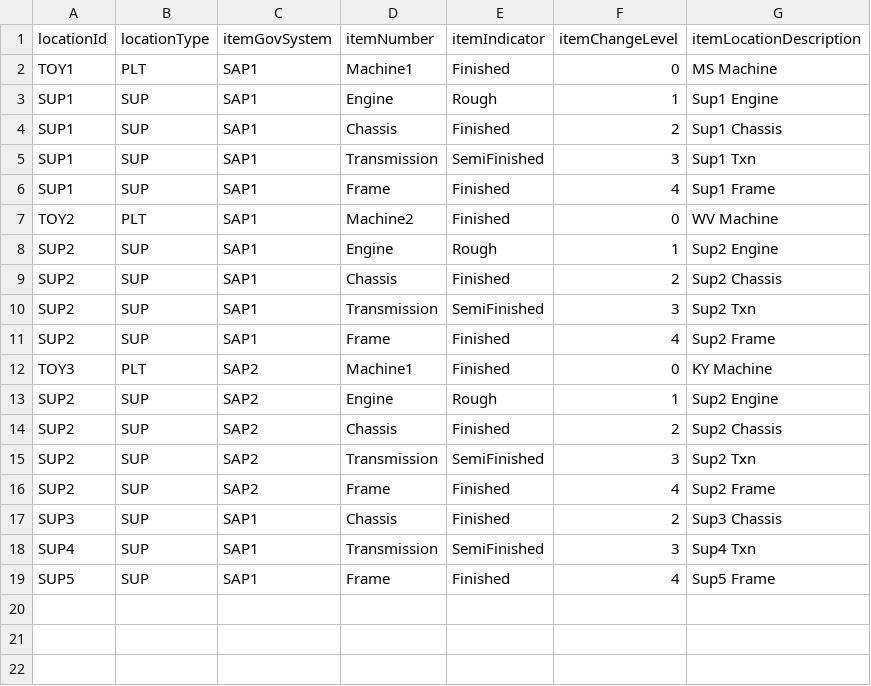
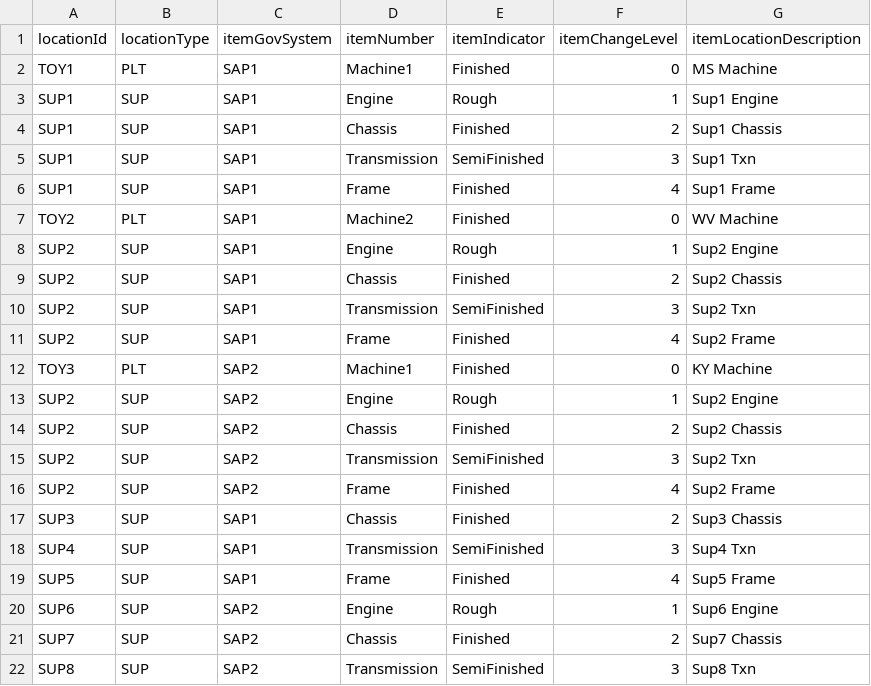
Before and after one commit to gprakash/Multi-Tier-Network, a CSV file: itemLocation.csv, drawn as a sheet; the diff names each change by its address in the sheet, - before the commit and + after, or states it on an @@ line.

Commit message:
Update itemLocation.csv

```diff
--- a/itemLocation.csv
+++ b/itemLocation.csv
+row 20: SUP6 | SUP | SAP2 | Engine | Rough | 1 | Sup6 Engine
+row 21: SUP7 | SUP | SAP2 | Chassis | Finished | 2 | Sup7 Chassis
+row 22: SUP8 | SUP | SAP2 | Transmission | SemiFinished | 3 | Sup8 Txn
```
